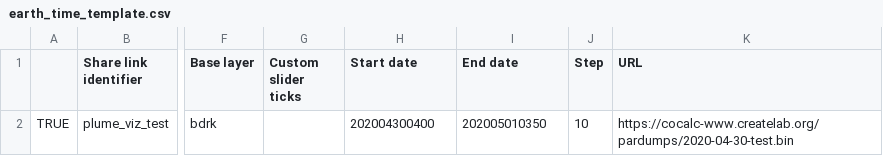
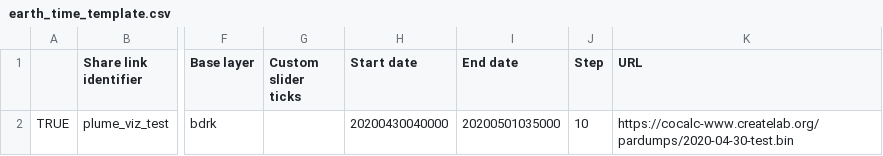
Before and after one commit to CMU-CREATE-Lab/automate-plume-viz, a CSV file: data/earth_time_template.csv, drawn as a sheet; only a part is shown, gaps mark what is left out; the diff names each change by its address in the sheet, - before the commit and + after, or states it on an @@ line.

Commit message:
Update template.

```diff
--- a/data/earth_time_template.csv
+++ b/data/earth_time_template.csv
-H2 (Start date): 202004300400
+H2 (Start date): 20200430040000
-I2 (End date): 202005010350
+I2 (End date): 20200501035000
```
